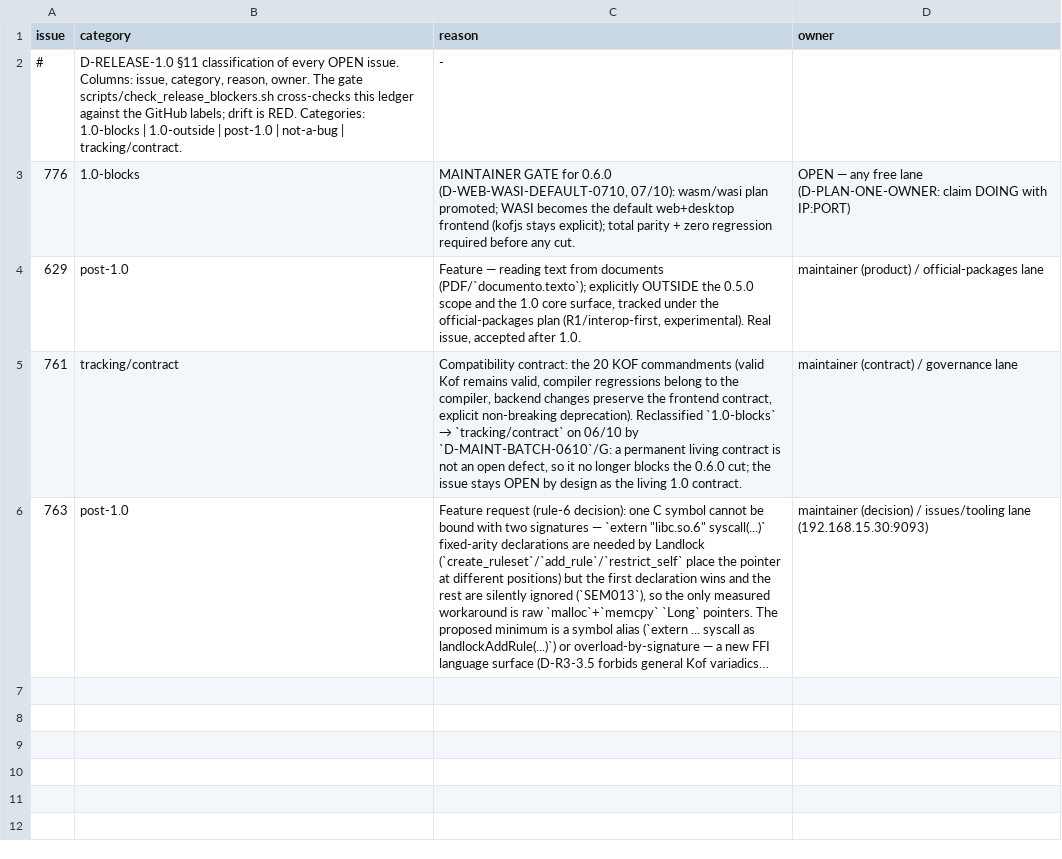
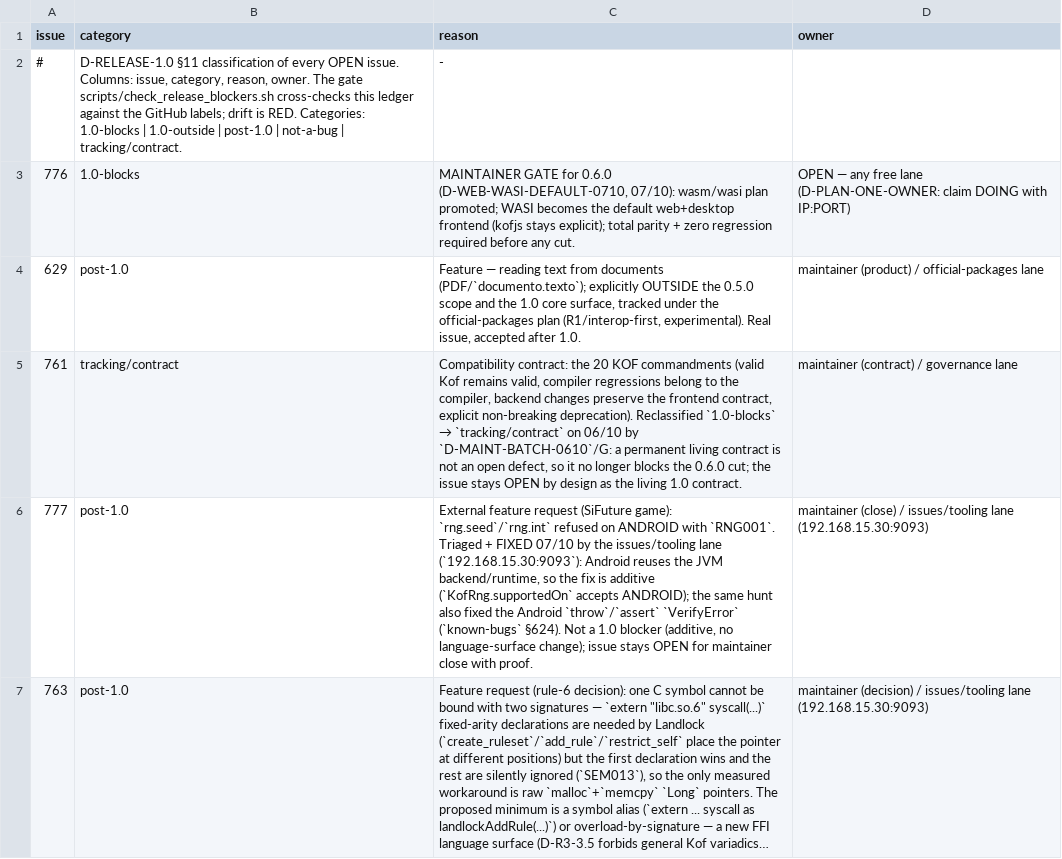
Before and after one commit to KofLang/Kof4j, a TSV file: scripts/release-blockers.tsv, drawn as a sheet; long unchanged cells end in …; the diff names each change by its address in the sheet, - before the commit and + after, or states it on an @@ line.

```diff
--- a/scripts/release-blockers.tsv
+++ b/scripts/release-blockers.tsv
+row 6: 777 | post-1.0 | External feature request (SiFuture game): `rng.seed`/`rng.int` refused on ANDROID with `RNG001`. Triaged + FIXED 07/10 by the issues/tooling lane (`192.168.15.30:9093`): Android reuses the JVM backend/runtime, so the fix is additive (`KofRng.supportedOn` accepts ANDROID); the same hunt also fixed the Android `throw`/`assert` `VerifyError` (`known-bugs` §624). Not a 1.0 blocker (additive, no language-surface change); issue stays OPEN for maintainer close with proof. | maintainer (close) / issues/tooling lane (192.168.15.30:9093)
```
Also changed, not shown: 35 other files.
